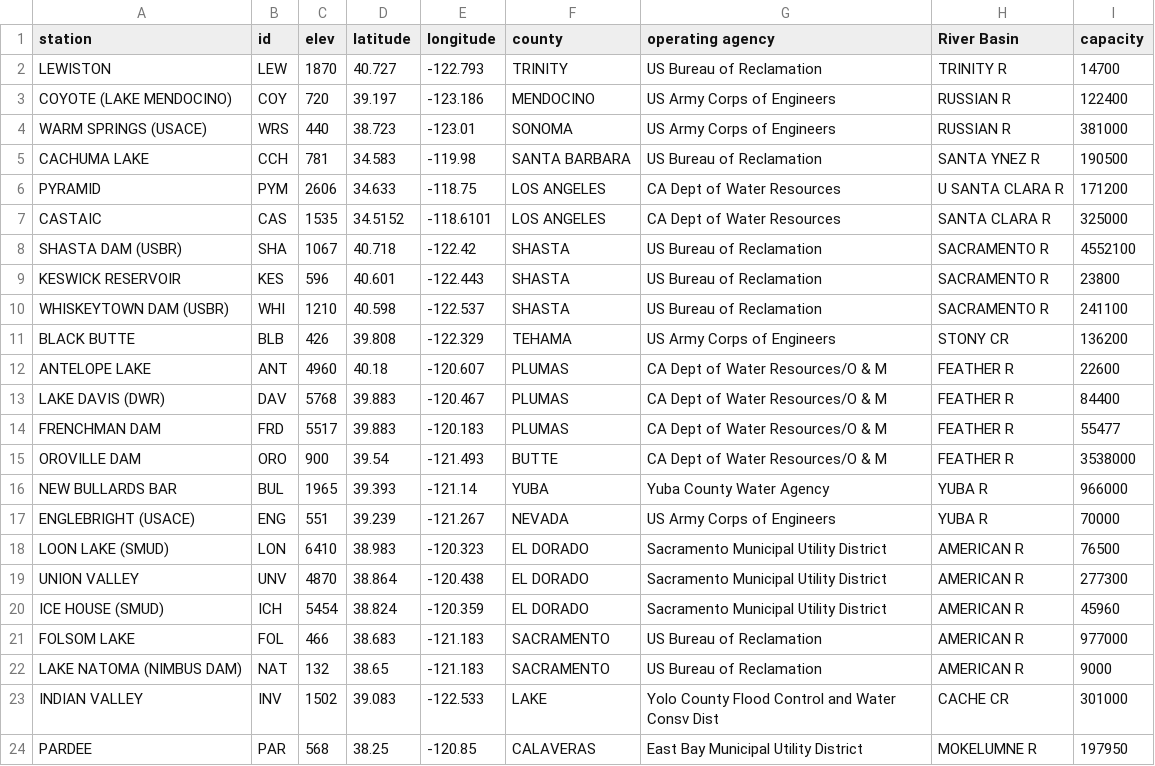
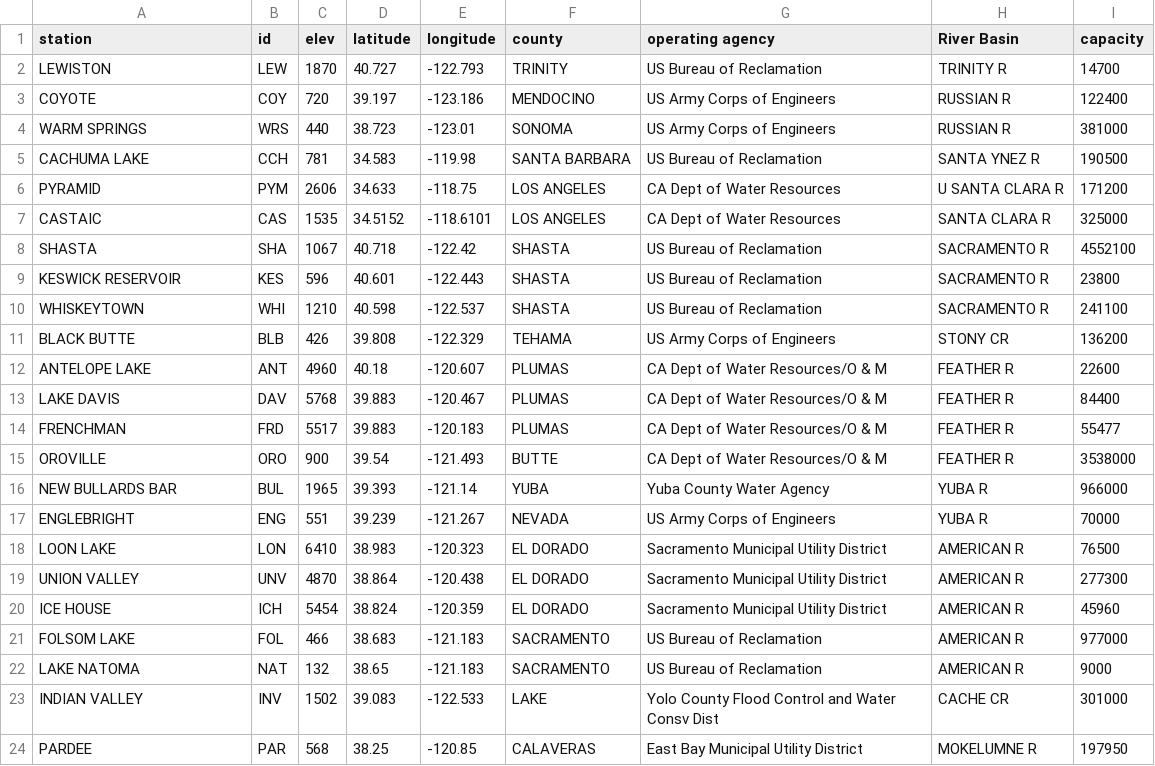
Before and after one commit to vicapow/water-supply, a CSV file: public/data/reservoirs.capacities.csv, drawn as a sheet; only a part is shown; the diff covers the shown part only.

```diff
--- a/public/data/reservoirs.capacities.csv
+++ b/public/data/reservoirs.capacities.csv
@@ -2,4 +2,4 @@ station,id,elev,latitude,longitude,county,operating agency,River Basin,capacity
 LEWISTON,LEW,1870,40.727,-122.793,TRINITY,US Bureau of Reclamation,TRINITY R,14700
-COYOTE (LAKE MENDOCINO),COY,720,39.197,-123.186,MENDOCINO,US Army Corps of Engineers,RUSSIAN R,122400
-WARM SPRINGS (USACE),WRS,440,38.723,-123.01,SONOMA,US Army Corps of Engineers,RUSSIAN R,381000
+COYOTE,COY,720,39.197,-123.186,MENDOCINO,US Army Corps of Engineers,RUSSIAN R,122400
+WARM SPRINGS,WRS,440,38.723,-123.01,SONOMA,US Army Corps of Engineers,RUSSIAN R,381000
 CACHUMA LAKE,CCH,781,34.583,-119.98,SANTA BARBARA,US Bureau of Reclamation,SANTA YNEZ R,190500
@@ -7,17 +7,17 @@ PYRAMID,PYM,2606,34.633,-118.75,LOS ANGELES,CA Dept of Water Resources,U SANTA C
 CASTAIC,CAS,1535,34.5152,-118.6101,LOS ANGELES,CA Dept of Water Resources,SANTA CLARA R,325000
-SHASTA DAM  (USBR),SHA,1067,40.718,-122.42,SHASTA,US Bureau of Reclamation,SACRAMENTO R,4552100
+SHASTA,SHA,1067,40.718,-122.42,SHASTA,US Bureau of Reclamation,SACRAMENTO R,4552100
 KESWICK RESERVOIR,KES,596,40.601,-122.443,SHASTA,US Bureau of Reclamation,SACRAMENTO R,23800
-WHISKEYTOWN DAM (USBR),WHI,1210,40.598,-122.537,SHASTA,US Bureau of Reclamation,SACRAMENTO R,241100
+WHISKEYTOWN,WHI,1210,40.598,-122.537,SHASTA,US Bureau of Reclamation,SACRAMENTO R,241100
 BLACK BUTTE,BLB,426,39.808,-122.329,TEHAMA,US Army Corps of Engineers,STONY CR,136200
 ANTELOPE LAKE,ANT,4960,40.18,-120.607,PLUMAS,CA Dept of Water Resources/O & M,FEATHER R,22600
-LAKE DAVIS (DWR),DAV,5768,39.883,-120.467,PLUMAS,CA Dept of Water Resources/O & M,FEATHER R,84400
-FRENCHMAN DAM,FRD,5517,39.883,-120.183,PLUMAS,CA Dept of Water Resources/O & M,FEATHER R,55477
-OROVILLE DAM,ORO,900,39.54,-121.493,BUTTE,CA Dept of Water Resources/O & M,FEATHER R,3538000
+LAKE DAVIS,DAV,5768,39.883,-120.467,PLUMAS,CA Dept of Water Resources/O & M,FEATHER R,84400
+FRENCHMAN,FRD,5517,39.883,-120.183,PLUMAS,CA Dept of Water Resources/O & M,FEATHER R,55477
+OROVILLE,ORO,900,39.54,-121.493,BUTTE,CA Dept of Water Resources/O & M,FEATHER R,3538000
 NEW BULLARDS BAR,BUL,1965,39.393,-121.14,YUBA,Yuba County Water Agency,YUBA R,966000
-ENGLEBRIGHT (USACE),ENG,551,39.239,-121.267,NEVADA,US Army Corps of Engineers,YUBA R,70000
-LOON LAKE (SMUD),LON,6410,38.983,-120.323,EL DORADO,Sacramento Municipal Utility District,AMERICAN R,76500
+ENGLEBRIGHT,ENG,551,39.239,-121.267,NEVADA,US Army Corps of Engineers,YUBA R,70000
+LOON LAKE,LON,6410,38.983,-120.323,EL DORADO,Sacramento Municipal Utility District,AMERICAN R,76500
 UNION VALLEY,UNV,4870,38.864,-120.438,EL DORADO,Sacramento Municipal Utility District,AMERICAN R,277300
-ICE HOUSE (SMUD),ICH,5454,38.824,-120.359,EL DORADO,Sacramento Municipal Utility District,AMERICAN R,45960
+ICE HOUSE,ICH,5454,38.824,-120.359,EL DORADO,Sacramento Municipal Utility District,AMERICAN R,45960
 FOLSOM LAKE,FOL,466,38.683,-121.183,SACRAMENTO,US Bureau of Reclamation,AMERICAN R,977000
-LAKE NATOMA  (NIMBUS DAM),NAT,132,38.65,-121.183,SACRAMENTO,US Bureau of Reclamation,AMERICAN R,9000
+LAKE NATOMA,NAT,132,38.65,-121.183,SACRAMENTO,US Bureau of Reclamation,AMERICAN R,9000
 INDIAN VALLEY,INV,1502,39.083,-122.533,LAKE,Yolo County Flood Control and Water Consv Dist,CACHE CR,301000
```
Also changed, not shown: 10 edited cells elsewhere in this file, public/data/reservoirs.csv, 7 other files.
